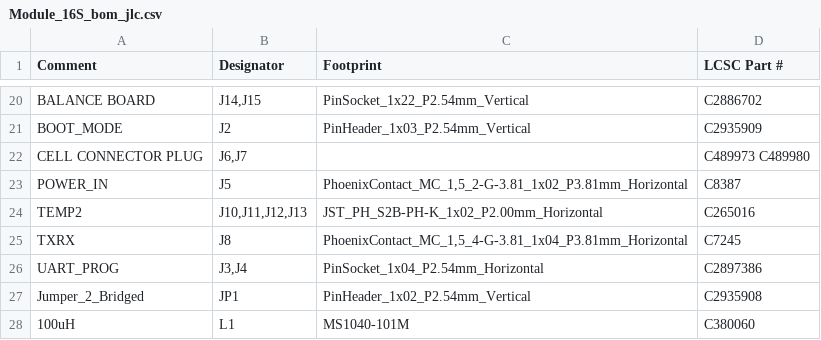
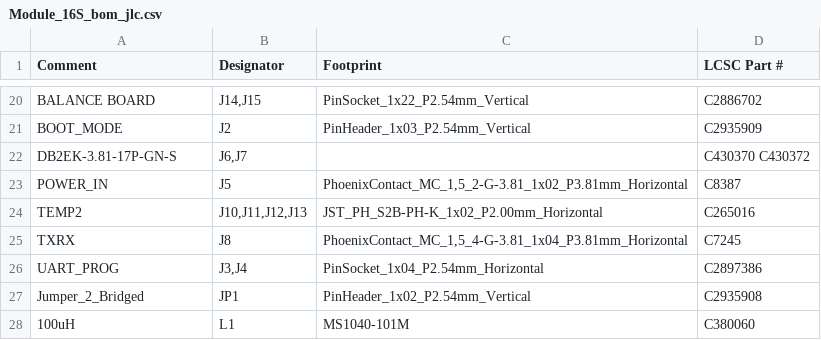
Before and after one commit to stuartpittaway/diyBMSv4, a CSV file: ModuleV490-AllInOne/export/Module_16S_bom_jlc.csv, drawn as a sheet; only a part is shown, gaps mark what is left out; removed rows and columns are numbered as before the commit, all else as after; the diff names each change by its address in the sheet, - before the commit and + after, or states it on an @@ line.

```diff
--- a/ModuleV490-AllInOne/export/Module_16S_bom_jlc.csv
+++ b/ModuleV490-AllInOne/export/Module_16S_bom_jlc.csv
-row 22: CELL CONNECTOR PLUG | J6,J7 |  | C489973 C489980
+row 22: DB2EK-3.81-17P-GN-S | J6,J7 |  | C430370 C430372
```
Also changed, not shown: ModuleV490-AllInOne/export/Module_16S-bom.csv, 6 other files.
